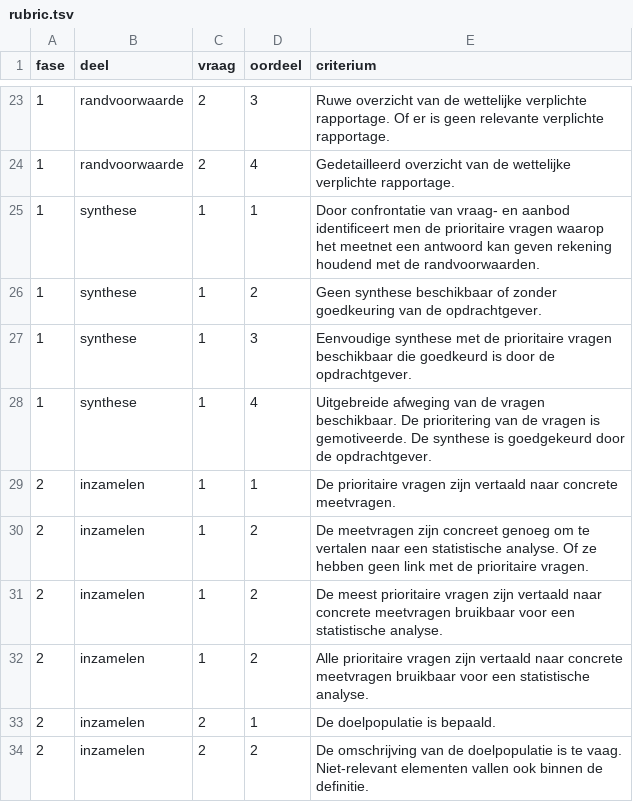
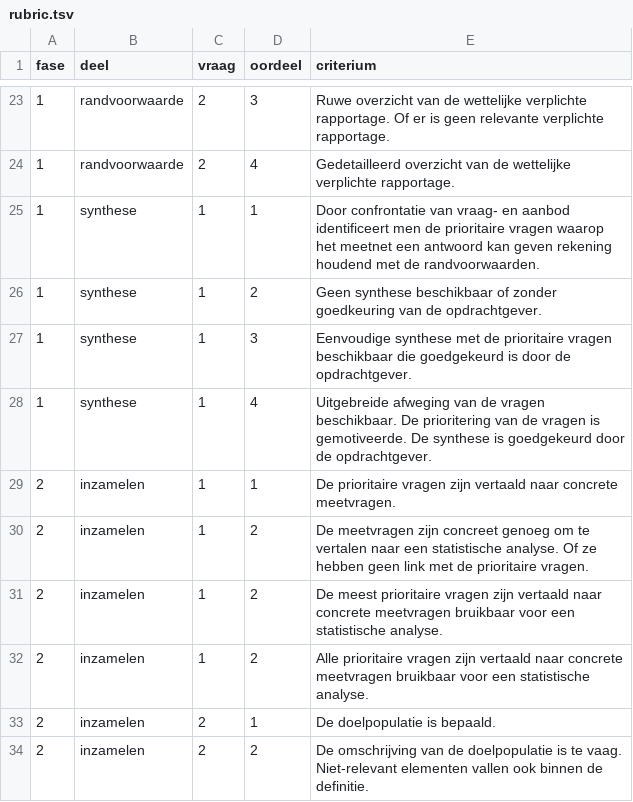
Before and after one commit to inbo/meetnet-evaluatie, a TSV file: data/rubric.tsv, drawn as a sheet; only a part is shown, gaps mark what is left out.

```diff
--- a/data/rubric.tsv
+++ b/data/rubric.tsv
@@ -26,3 +26,3 @@ fase	deel	vraag	oordeel	criterium
 1	synthese	1	2	Geen synthese beschikbaar of zonder goedkeuring van de opdrachtgever.
-1	synthese	1	3	Eenvoudige synthese met de prioritaire vragen beschikbaar die goedkeurd is door de opdrachtgever.
+1	synthese	1	3	Eenvoudige synthese met de prioritaire vragen beschikbaar die goedgekeurd is door de opdrachtgever.
 1	synthese	1	4	Uitgebreide afweging van de vragen beschikbaar. De prioritering van de vragen is gemotiveerde. De synthese is goedgekeurd door de opdrachtgever.
```
Also changed, not shown: 1 other file.
